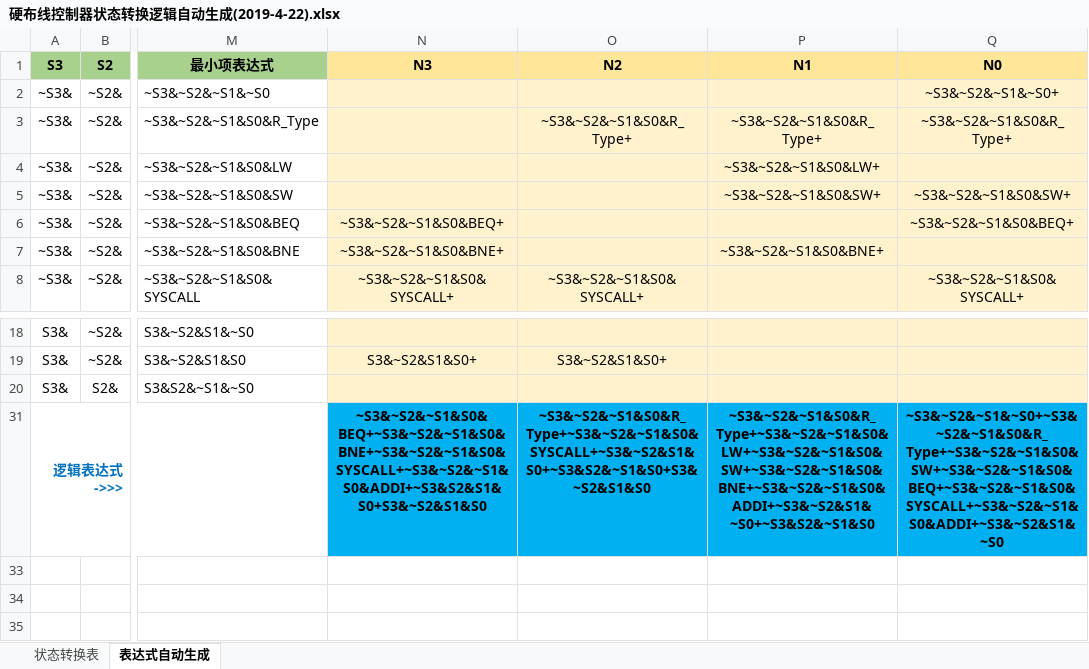
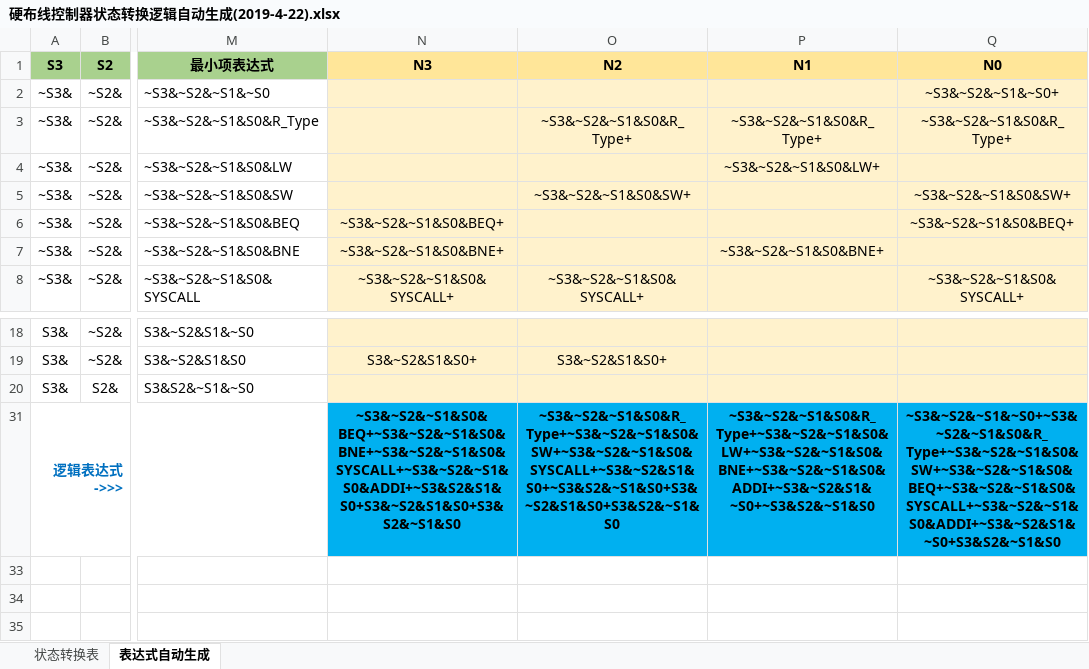
Before and after one commit to REDIVIOUS/ComputerOrganiziation-Lab, an Excel workbook: Lab4 CPU/硬布线控制器状态转换逻辑自动生成(2019-4-22).xlsx, sheet 表达式自动生成, drawn as a sheet; only a part is shown, gaps mark what is left out; values as stored, in another font and other column widths than the file's, no borders; charts and pictures and conditional formats not drawn; the diff names each change by its address in the sheet, - before the commit and + after, or states it on an @@ line.

```diff
--- a/Lab4 CPU/硬布线控制器状态转换逻辑自动生成(2019-4-22).xlsx (sheet 表达式自动生成)
+++ b/Lab4 CPU/硬布线控制器状态转换逻辑自动生成(2019-4-22).xlsx (sheet 表达式自动生成)
-O5 (N2): (empty)
+O5 (N2): ~S3&~S2&~S1&S0&SW+
-P5 (N1): ~S3&~S2&~S1&S0&SW+
+P5 (N1): (empty)
-N31 (N3): ~S3&~S2&~S1&S0&BEQ+~S3&~S2&~S1&S0&BNE+~S3&~S2&~S1&S0&SYSCALL+~S3&~S2&~S1&S0&ADDI+~S3&S2&S1&S0+S3&~S2&S1&S0
+N31 (N3): ~S3&~S2&~S1&S0&BEQ+~S3&~S2&~S1&S0&BNE+~S3&~S2&~S1&S0&SYSCALL+~S3&~S2&~S1&S0&ADDI+~S3&S2&S1&S0+S3&~S2&S1&S0+S3&S2&~S1&S0
-O31 (N2): ~S3&~S2&~S1&S0&R_Type+~S3&~S2&~S1&S0&SYSCALL+~S3&~S2&S1&S0+~S3&S2&~S1&S0+S3&~S2&S1&S0
+O31 (N2): ~S3&~S2&~S1&S0&R_Type+~S3&~S2&~S1&S0&SW+~S3&~S2&~S1&S0&SYSCALL+~S3&~S2&S1&S0+~S3&S2&~S1&S0+S3&~S2&S1&S0+S3&S2&~S1&S0
-P31 (N1): ~S3&~S2&~S1&S0&R_Type+~S3&~S2&~S1&S0&LW+~S3&~S2&~S1&S0&SW+~S3&~S2&~S1&S0&BNE+~S3&~S2&~S1&S0&ADDI+~S3&~S2&S1&~S0+~S3&S2&~S1&S0
+P31 (N1): ~S3&~S2&~S1&S0&R_Type+~S3&~S2&~S1&S0&LW+~S3&~S2&~S1&S0&BNE+~S3&~S2&~S1&S0&ADDI+~S3&~S2&S1&~S0+~S3&S2&~S1&S0
-Q31 (N0): ~S3&~S2&~S1&~S0+~S3&~S2&~S1&S0&R_Type+~S3&~S2&~S1&S0&SW+~S3&~S2&~S1&S0&BEQ+~S3&~S2&~S1&S0&SYSCALL+~S3&~S2&~S1&S0&ADDI+~S3&~S2&S1&~S0
+Q31 (N0): ~S3&~S2&~S1&~S0+~S3&~S2&~S1&S0&R_Type+~S3&~S2&~S1&S0&SW+~S3&~S2&~S1&S0&BEQ+~S3&~S2&~S1&S0&SYSCALL+~S3&~S2&~S1&S0&ADDI+~S3&~S2&S1&~S0+S3&S2&~S1&S0
```
Also changed, not shown: sheet 状态转换表, hidden cells, 34 other files.
